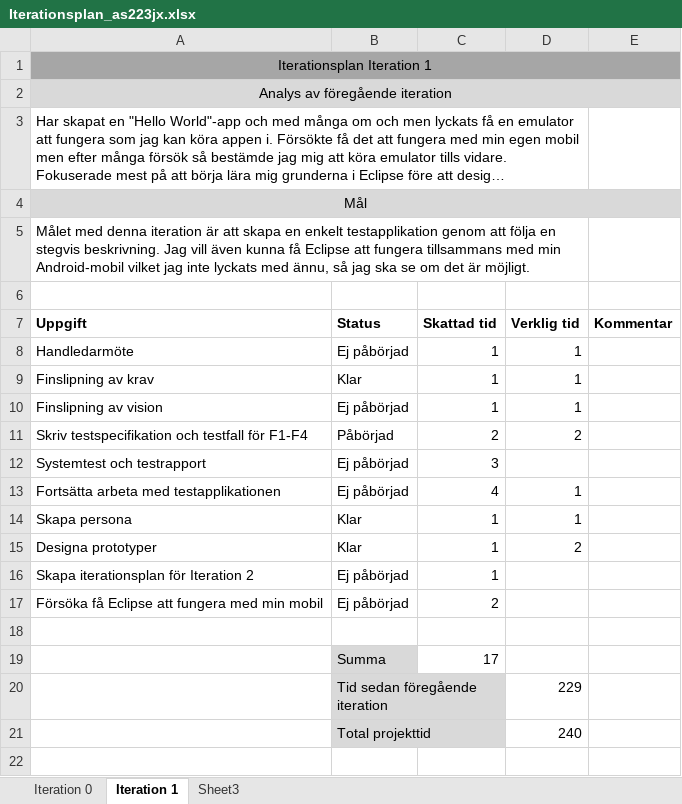
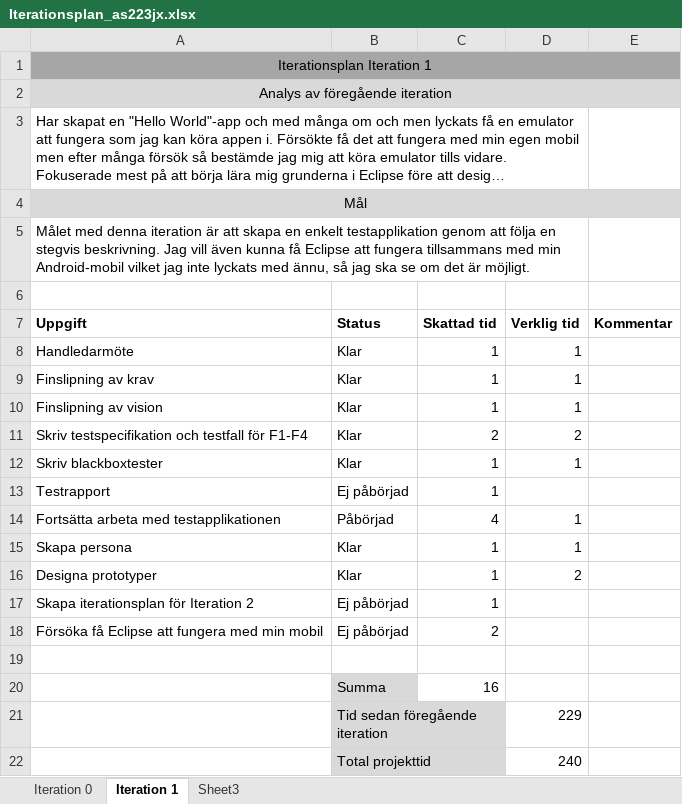
Before and after one commit to as223jx/1DV430_as223jx, an Excel workbook: Iterationsplan_as223jx.xlsx, sheet Iteration 1, drawn as a sheet; long unchanged cells end in …; values as stored, in another font and other column widths than the file's, no borders; removed rows and columns are numbered as before the commit, all else as after; the diff names each change by its address in the sheet, - before the commit and + after, or states it on an @@ line.

Commit message:
Uppdaterat Iterationsplanen (2014-04-17)

```diff
--- a/Iterationsplan_as223jx.xlsx (sheet Iteration 1)
+++ b/Iterationsplan_as223jx.xlsx (sheet Iteration 1)
-B8 (Status): Ej påbörjad
+B8 (Status): Klar
-B10 (Status): Ej påbörjad
+B10 (Status): Klar
-B11 (Status): Påbörjad
+B11 (Status): Klar
-row 12: Systemtest och testrapport | Ej påbörjad | 3
+row 12: Skriv blackboxtester | Klar | 1 | 1
+row 13: Testrapport | Ej påbörjad | 1
-B14 (Status): Ej påbörjad
+B14 (Status): Påbörjad
-C20 (Skattad tid): 17
+C20 (Skattad tid): 16
```
